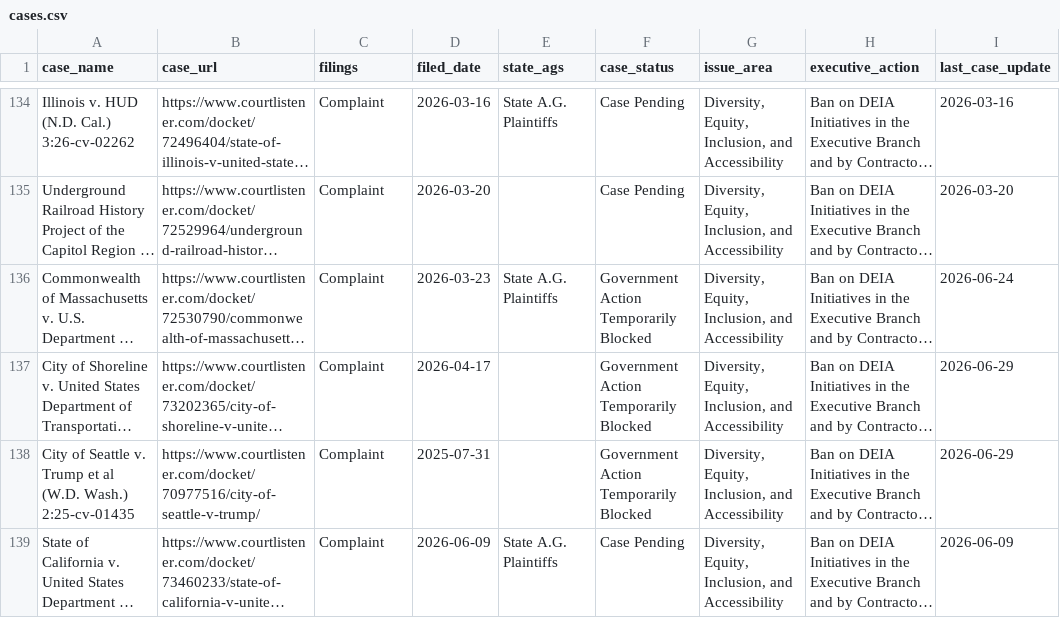
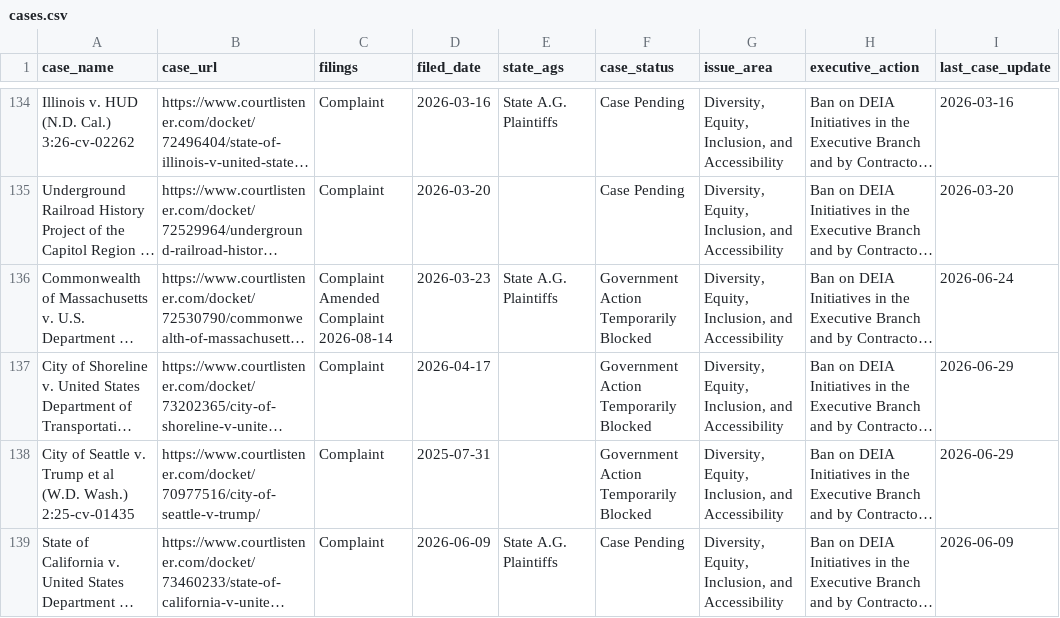
Before and after one commit to thecarsun/LC-TAA, a CSV file: data/processed/cases.csv, drawn as a sheet; only a part is shown, gaps mark what is left out; long unchanged cells end in …; ↵ is a line break in a cell; the diff covers the shown part only; the diff names each change by its address in the sheet, - before the commit and + after, or states it on an @@ line.

Commit message:
Automated data update Mon 08/17/2026

```diff
--- a/data/processed/cases.csv
+++ b/data/processed/cases.csv
-C136 (filings): Complaint
+C136 (filings): Complaint ↵ Amended Complaint ↵ 2026-08-14
```
Also changed, not shown: 7 edited cells elsewhere in this file, 1 other file.
